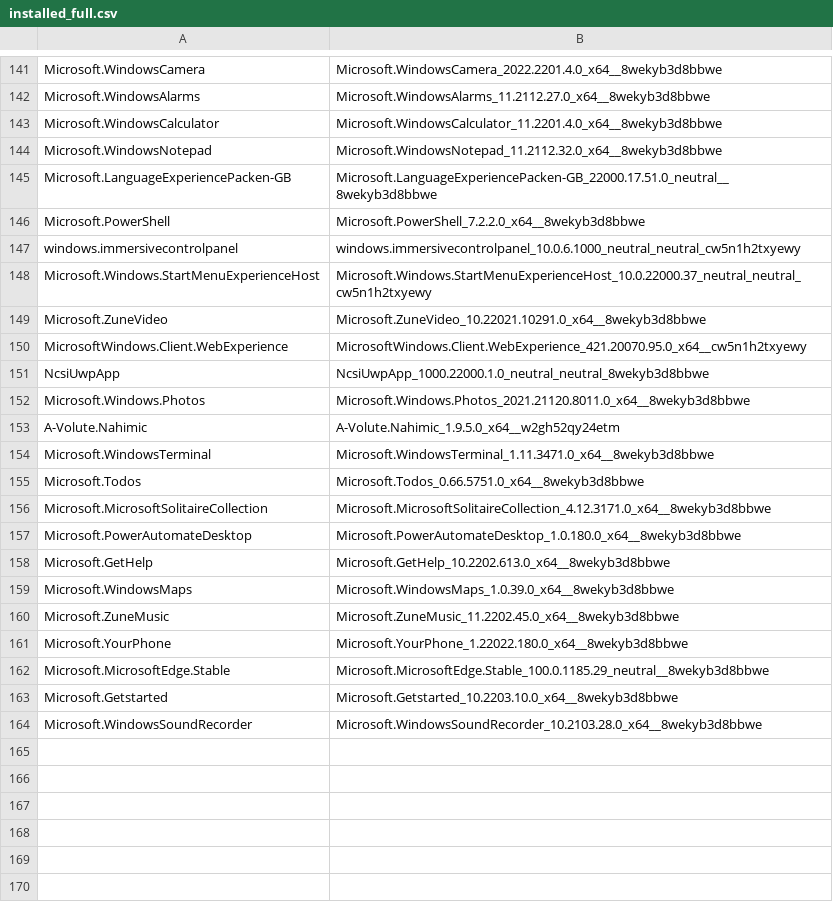
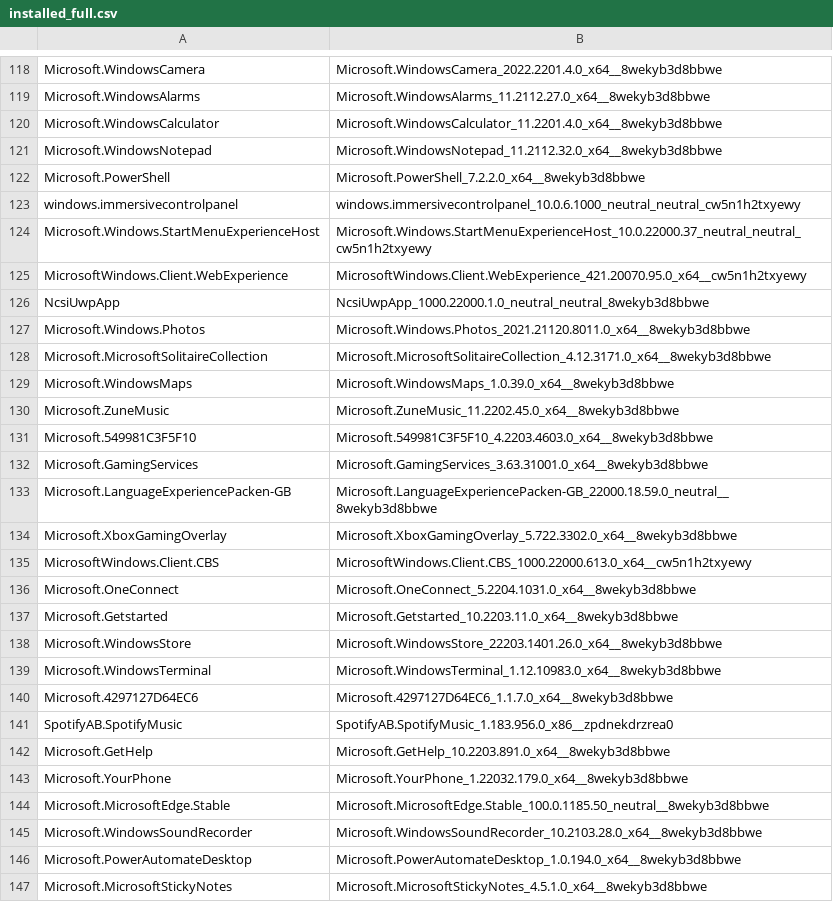
Before and after one commit to andylpvn/Junk_Destroyer, a CSV file: UWPApp/installed_full.csv, drawn as a sheet; only a part is shown, gaps mark what is left out; the diff covers the shown part only.

Commit message:
Absolute paths initial push
the CSV app lists are now created on c:/app-lists/

the gui now uses absolute file paths.

```diff
--- a/UWPApp/installed_full.csv
+++ b/UWPApp/installed_full.csv
@@ -144,3 +121,2 @@
 "Microsoft.WindowsNotepad","Microsoft.WindowsNotepad_11.2112.32.0_x64__8wekyb3d8bbwe"
-"Microsoft.LanguageExperiencePacken-GB","Microsoft.LanguageExperiencePacken-GB_22000.17.51.0_neutral__8wekyb3d8bbwe"
 "Microsoft.PowerShell","Microsoft.PowerShell_7.2.2.0_x64__8wekyb3d8bbwe"
@@ -148,3 +124,2 @@
 "Microsoft.Windows.StartMenuExperienceHost","Microsoft.Windows.StartMenuExperienceHost_10.0.22000.37_neutral_neutral_cw5n1h2txyewy"
-"Microsoft.ZuneVideo","Microsoft.ZuneVideo_10.22021.10291.0_x64__8wekyb3d8bbwe"
 "MicrosoftWindows.Client.WebExperience","MicrosoftWindows.Client.WebExperience_421.20070.95.0_x64__cw5n1h2txyewy"
@@ -152,13 +127,21 @@
 "Microsoft.Windows.Photos","Microsoft.Windows.Photos_2021.21120.8011.0_x64__8wekyb3d8bbwe"
-"A-Volute.Nahimic","A-Volute.Nahimic_1.9.5.0_x64__w2gh52qy24etm"
-"Microsoft.WindowsTerminal","Microsoft.WindowsTerminal_1.11.3471.0_x64__8wekyb3d8bbwe"
-"Microsoft.Todos","Microsoft.Todos_0.66.5751.0_x64__8wekyb3d8bbwe"
 "Microsoft.MicrosoftSolitaireCollection","Microsoft.MicrosoftSolitaireCollection_4.12.3171.0_x64__8wekyb3d8bbwe"
-"Microsoft.PowerAutomateDesktop","Microsoft.PowerAutomateDesktop_1.0.180.0_x64__8wekyb3d8bbwe"
-"Microsoft.GetHelp","Microsoft.GetHelp_10.2202.613.0_x64__8wekyb3d8bbwe"
 "Microsoft.WindowsMaps","Microsoft.WindowsMaps_1.0.39.0_x64__8wekyb3d8bbwe"
 "Microsoft.ZuneMusic","Microsoft.ZuneMusic_11.2202.45.0_x64__8wekyb3d8bbwe"
-"Microsoft.YourPhone","Microsoft.YourPhone_1.22022.180.0_x64__8wekyb3d8bbwe"
-"Microsoft.MicrosoftEdge.Stable","Microsoft.MicrosoftEdge.Stable_100.0.1185.29_neutral__8wekyb3d8bbwe"
-"Microsoft.Getstarted","Microsoft.Getstarted_10.2203.10.0_x64__8wekyb3d8bbwe"
+"Microsoft.549981C3F5F10","Microsoft.549981C3F5F10_4.2203.4603.0_x64__8wekyb3d8bbwe"
+"Microsoft.GamingServices","Microsoft.GamingServices_3.63.31001.0_x64__8wekyb3d8bbwe"
+"Microsoft.LanguageExperiencePacken-GB","Microsoft.LanguageExperiencePacken-GB_22000.18.59.0_neutral__8wekyb3d8bbwe"
+"Microsoft.XboxGamingOverlay","Microsoft.XboxGamingOverlay_5.722.3302.0_x64__8wekyb3d8bbwe"
+"MicrosoftWindows.Client.CBS","MicrosoftWindows.Client.CBS_1000.22000.613.0_x64__cw5n1h2txyewy"
+"Microsoft.OneConnect","Microsoft.OneConnect_5.2204.1031.0_x64__8wekyb3d8bbwe"
+"Microsoft.Getstarted","Microsoft.Getstarted_10.2203.11.0_x64__8wekyb3d8bbwe"
+"Microsoft.WindowsStore","Microsoft.WindowsStore_22203.1401.26.0_x64__8wekyb3d8bbwe"
+"Microsoft.WindowsTerminal","Microsoft.WindowsTerminal_1.12.10983.0_x64__8wekyb3d8bbwe"
+"Microsoft.4297127D64EC6","Microsoft.4297127D64EC6_1.1.7.0_x64__8wekyb3d8bbwe"
+"SpotifyAB.SpotifyMusic","SpotifyAB.SpotifyMusic_1.183.956.0_x86__zpdnekdrzrea0"
+"Microsoft.GetHelp","Microsoft.GetHelp_10.2203.891.0_x64__8wekyb3d8bbwe"
+"Microsoft.YourPhone","Microsoft.YourPhone_1.22032.179.0_x64__8wekyb3d8bbwe"
+"Microsoft.MicrosoftEdge.Stable","Microsoft.MicrosoftEdge.Stable_100.0.1185.50_neutral__8wekyb3d8bbwe"
 "Microsoft.WindowsSoundRecorder","Microsoft.WindowsSoundRecorder_10.2103.28.0_x64__8wekyb3d8bbwe"
+"Microsoft.PowerAutomateDesktop","Microsoft.PowerAutomateDesktop_1.0.194.0_x64__8wekyb3d8bbwe"
+"Microsoft.MicrosoftStickyNotes","Microsoft.MicrosoftStickyNotes_4.5.1.0_x64__8wekyb3d8bbwe"
```
Also changed, not shown: 23 removed rows elsewhere in this file, UWPApp/installed_names.csv, 7 other files.
